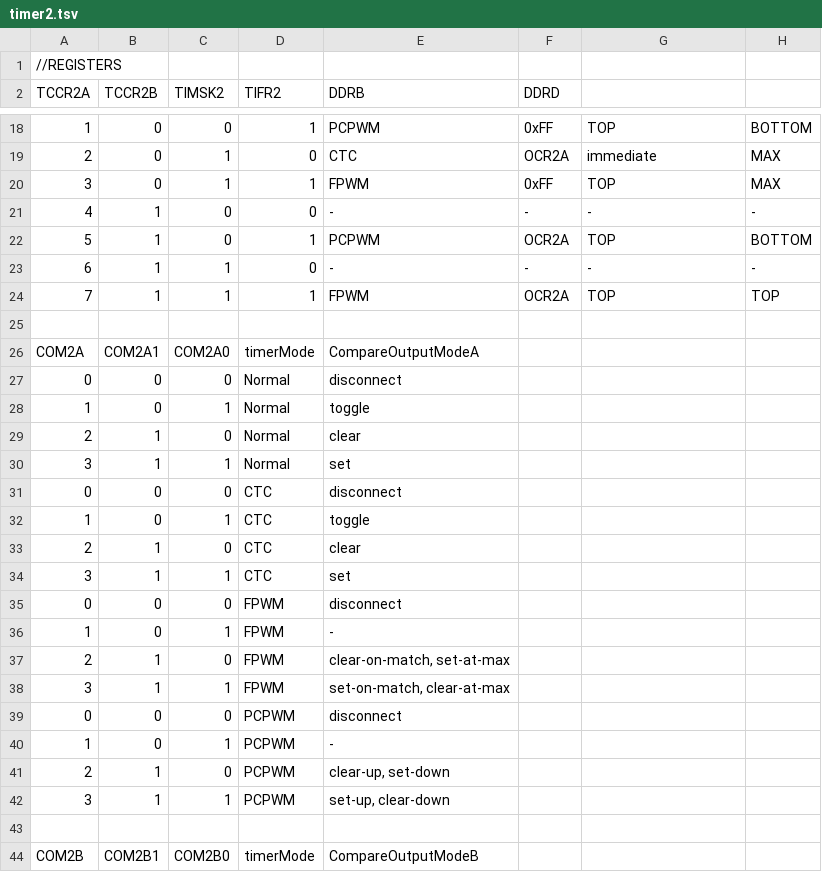
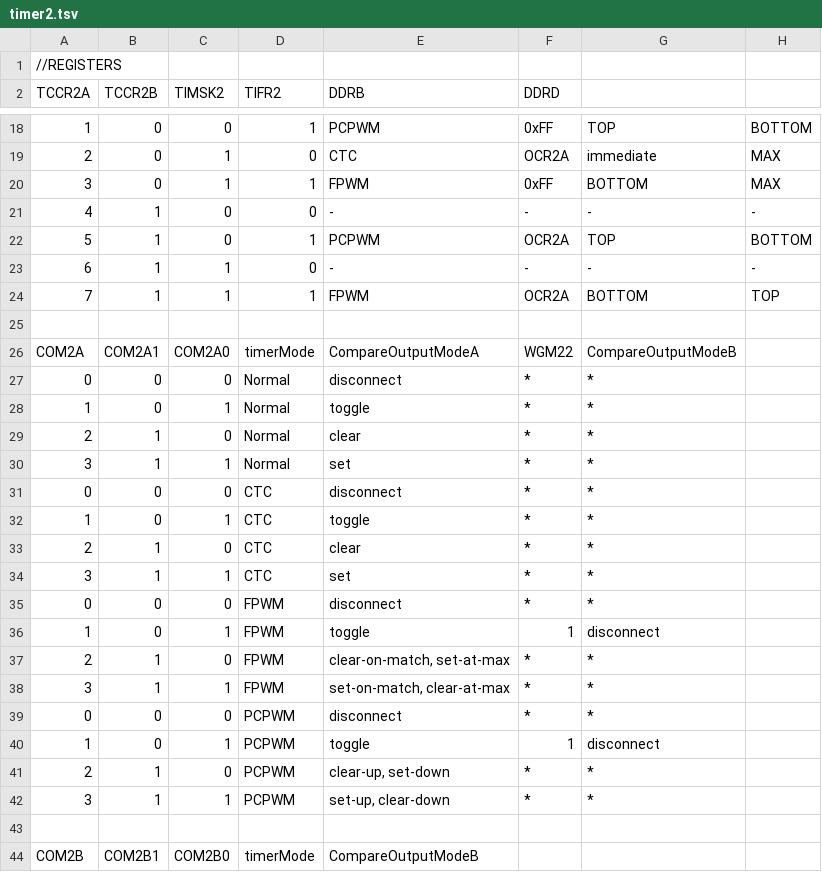
Before and after one commit to dbuezas/arduino-web-timers, a TSV file: src/data/atmega328p/timer2.tsv, drawn as a sheet; only a part is shown, gaps mark what is left out; the diff names each change by its address in the sheet, - before the commit and + after, or states it on an @@ line.

Commit message:
Correct 328pb timer 4 and updateOcrMoment everywhere (#43)

```diff
--- a/src/data/atmega328p/timer2.tsv
+++ b/src/data/atmega328p/timer2.tsv
-G20: TOP
+G20: BOTTOM
-G24: TOP
+G24: BOTTOM
-F26 (DDRD): (empty)
+F26 (DDRD): WGM22
-G26: (empty)
+G26: CompareOutputModeB
-F27:F35 (DDRD): (empty)
+F27:F35 (DDRD): *
-G27:G35: (empty)
+G27:G35: *
-E36 (DDRB): -
+E36 (DDRB): toggle
-F36 (DDRD): (empty)
+F36 (DDRD): 1
-G36: (empty)
+G36: disconnect
-F37:F39 (DDRD): (empty)
+F37:F39 (DDRD): *
-G37:G39: (empty)
+G37:G39: *
-E40 (DDRB): -
+E40 (DDRB): toggle
-F40 (DDRD): (empty)
+F40 (DDRD): 1
-G40: (empty)
+G40: disconnect
-F41:F42 (DDRD): (empty)
+F41:F42 (DDRD): *
-G41:G42: (empty)
+G41:G42: *
```
Also changed, not shown: src/data/atmega328p/timer0.tsv, src/data/atmega328p/timer1.tsv, 6 other files.
